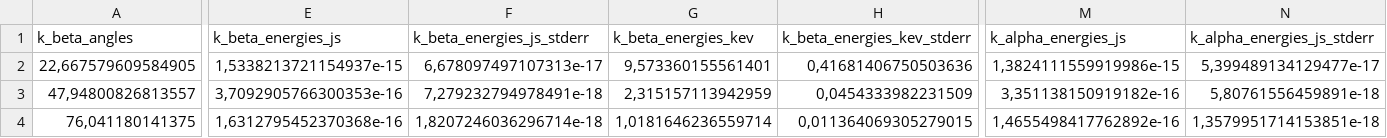
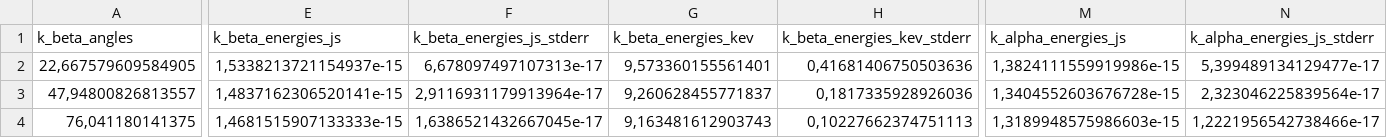
Before and after one commit to davifeliciano/xrays, a CSV file: results/spectre_KBr_5mm_26.5kV.csv, drawn as a sheet; only a part is shown, gaps mark what is left out; the diff covers the shown part only; the diff names each change by its address in the sheet, - before the commit and + after, or states it on an @@ line.

```diff
--- a/results/spectre_KBr_5mm_26.5kV.csv
+++ b/results/spectre_KBr_5mm_26.5kV.csv
-E3 (k_beta_energies_js): 3,7092905766300353e-16
+E3 (k_beta_energies_js): 1,4837162306520141e-15
-F3 (k_beta_energies_js_stderr): 7,279232794978491e-18
+F3 (k_beta_energies_js_stderr): 2,9116931179913964e-17
-G3 (k_beta_energies_kev): 2,315157113942959
+G3 (k_beta_energies_kev): 9,260628455771837
-H3 (k_beta_energies_kev_stderr): 0,0454333982231509
+H3 (k_beta_energies_kev_stderr): 0,1817335928926036
-M3 (k_alpha_energies_js): 3,351138150919182e-16
+M3 (k_alpha_energies_js): 1,3404552603676728e-15
-N3 (k_alpha_energies_js_stderr): 5,80761556459891e-18
+N3 (k_alpha_energies_js_stderr): 2,323046225839564e-17
-E4 (k_beta_energies_js): 1,6312795452370368e-16
+E4 (k_beta_energies_js): 1,4681515907133333e-15
-F4 (k_beta_energies_js_stderr): 1,8207246036296714e-18
+F4 (k_beta_energies_js_stderr): 1,6386521432667045e-17
-G4 (k_beta_energies_kev): 1,0181646236559714
+G4 (k_beta_energies_kev): 9,163481612903743
-H4 (k_beta_energies_kev_stderr): 0,011364069305279015
+H4 (k_beta_energies_kev_stderr): 0,10227662374751113
-M4 (k_alpha_energies_js): 1,4655498417762892e-16
+M4 (k_alpha_energies_js): 1,3189948575986603e-15
-N4 (k_alpha_energies_js_stderr): 1,3579951714153851e-18
+N4 (k_alpha_energies_js_stderr): 1,2221956542738466e-17
```
Also changed, not shown: 4 edited cells elsewhere in this file, results/spectre_LiF_2mm_26.5kV.csv, results/spectre_LiF_5mm_26.5kV.csv, 1 other file.
